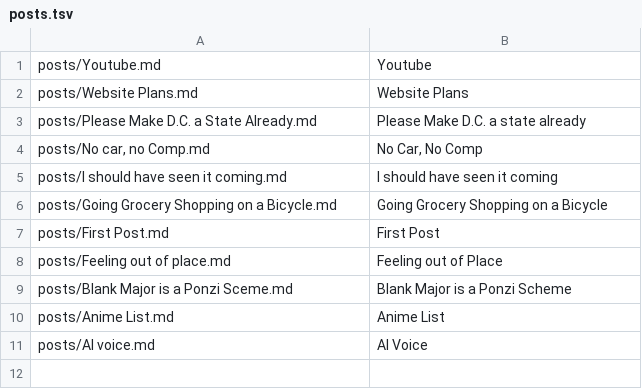
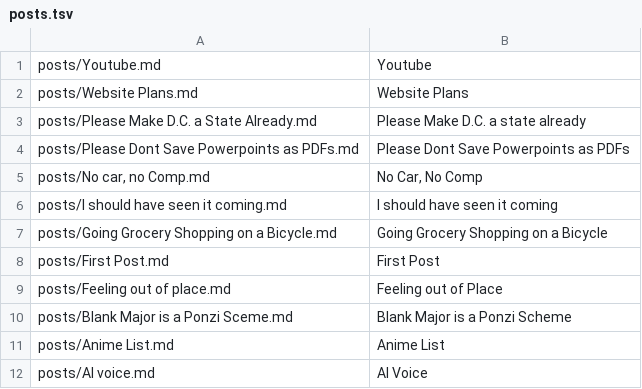
Before and after one commit to metaknowledge/blog, a TSV file: docs/posts.tsv, drawn as a sheet.

```diff
--- a/docs/posts.tsv
+++ b/docs/posts.tsv
@@ -3,2 +3,3 @@ posts/Website Plans.md	Website Plans
 posts/Please Make D.C. a State Already.md	Please Make D.C. a state already		
+posts/Please Dont Save Powerpoints as PDFs.md	Please Dont Save Powerpoints as PDFs		
 posts/No car, no Comp.md	No Car, No Comp		
```
Also changed, not shown: 15 other files.
